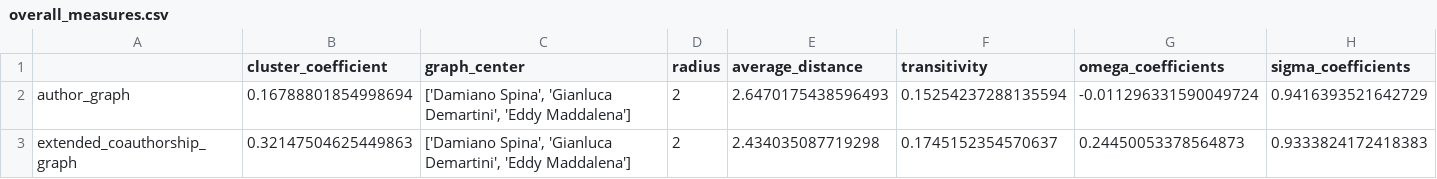
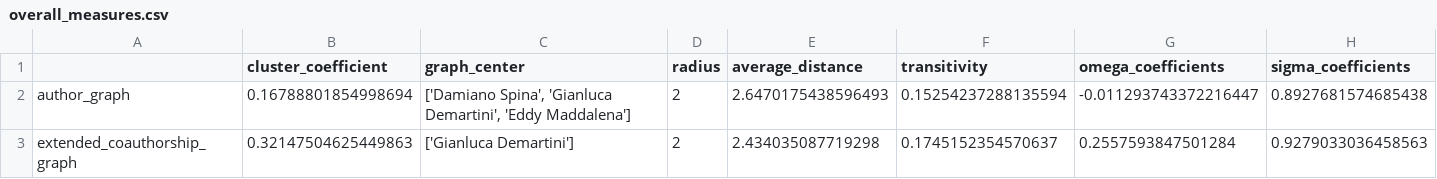
Before and after one commit to TakeOff30/AnalisiGrafoNetworkX, a CSV file: progetto1_social/results/overall_measures.csv, drawn as a sheet.

```diff
--- a/progetto1_social/results/overall_measures.csv
+++ b/progetto1_social/results/overall_measures.csv
@@ -1,3 +1,3 @@
 ,cluster_coefficient,graph_center,radius,average_distance,transitivity,omega_coefficients,sigma_coefficients
-author_graph,0.16788801854998694,"['Damiano Spina', 'Gianluca Demartini', 'Eddy Maddalena']",2,2.6470175438596493,0.15254237288135594,-0.011296331590049724,0.9416393521642729
-extended_coauthorship_graph,0.32147504625449863,"['Damiano Spina', 'Gianluca Demartini', 'Eddy Maddalena']",2,2.434035087719298,0.1745152354570637,0.24450053378564873,0.9333824172418383
+author_graph,0.16788801854998694,"['Damiano Spina', 'Gianluca Demartini', 'Eddy Maddalena']",2,2.6470175438596493,0.15254237288135594,-0.011293743372216447,0.8927681574685438
+extended_coauthorship_graph,0.32147504625449863,['Gianluca Demartini'],2,2.434035087719298,0.1745152354570637,0.2557593847501284,0.9279033036458563
```
Also changed, not shown: progetto1_social/results/extended_graph_centralities.csv, progetto1_social/results/first_graph_centralities.csv, 1 other file.
